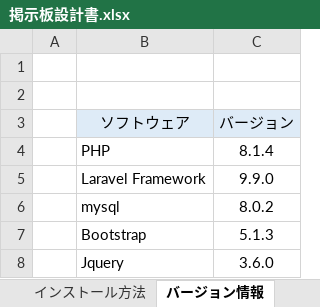
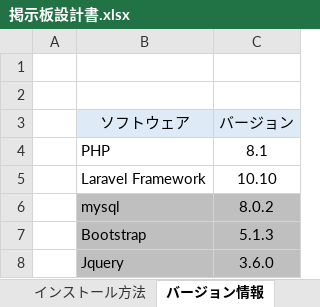
Before and after one commit to ehirokatsu/ECsite, an Excel workbook: 掲示板設計書.xlsx, sheet バージョン情報, drawn as a sheet; values as stored, in another font and other column widths than the file's, no borders; the diff names each change by its address in the sheet, - before the commit and + after, or states it on an @@ line.

```diff
--- a/掲示板設計書.xlsx (sheet バージョン情報)
+++ b/掲示板設計書.xlsx (sheet バージョン情報)
-C4: 8.1.4
+C4: 8.1
-C5: 9.9.0
+C5: 10.10
-B6:C8 fill: none
+B6:C8 fill: #BFBFBF
```
Also changed, not shown: sheet DB設計, sheet Sheet3, sheet Sheet2, other sheet tabs, charts or pictures, 1 other file.
